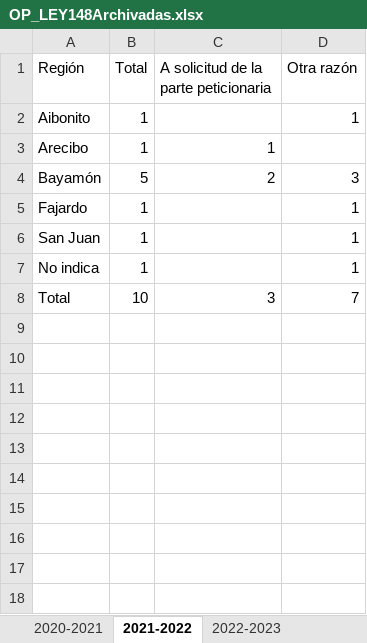
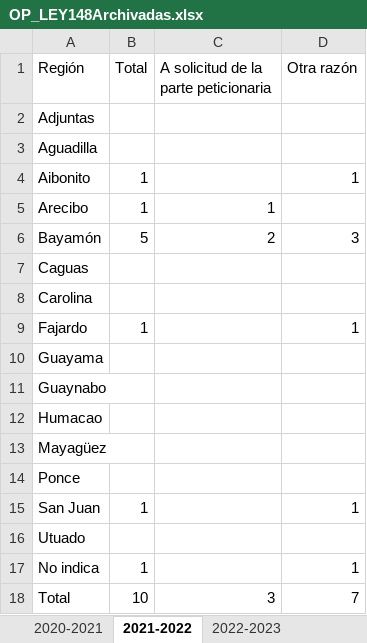
Before and after one commit to EstadisticasPR/ViolenciaGeneroPR, an Excel workbook: data/administracion_de_tribunales/OP_LEY148Archivadas.xlsx, sheet 2021-2022, drawn as a sheet; values as stored, in another font and other column widths than the file's, no borders; the diff names each change by its address in the sheet, - before the commit and + after, or states it on an @@ line.

```diff
--- a/data/administracion_de_tribunales/OP_LEY148Archivadas.xlsx (sheet 2021-2022)
+++ b/data/administracion_de_tribunales/OP_LEY148Archivadas.xlsx (sheet 2021-2022)
+row 2: Adjuntas
+row 3: Aguadilla
+row 7: Caguas
+row 8: Carolina
+row 10: Guayama
+row 11: Guaynabo
+row 12: Humacao
+row 13: Mayagüez
+row 14: Ponce
+row 16: Utuado
```
Also changed, not shown: sheet 2023-2024, sheet 2020-2021, sheet 2022-2023, data/administracion_de_tribunales/OP_LEY148Denegadas.xlsx, data/administracion_de_tribunales/OP_LEY148FinalEmitidas.xlsx, 1 other file.
